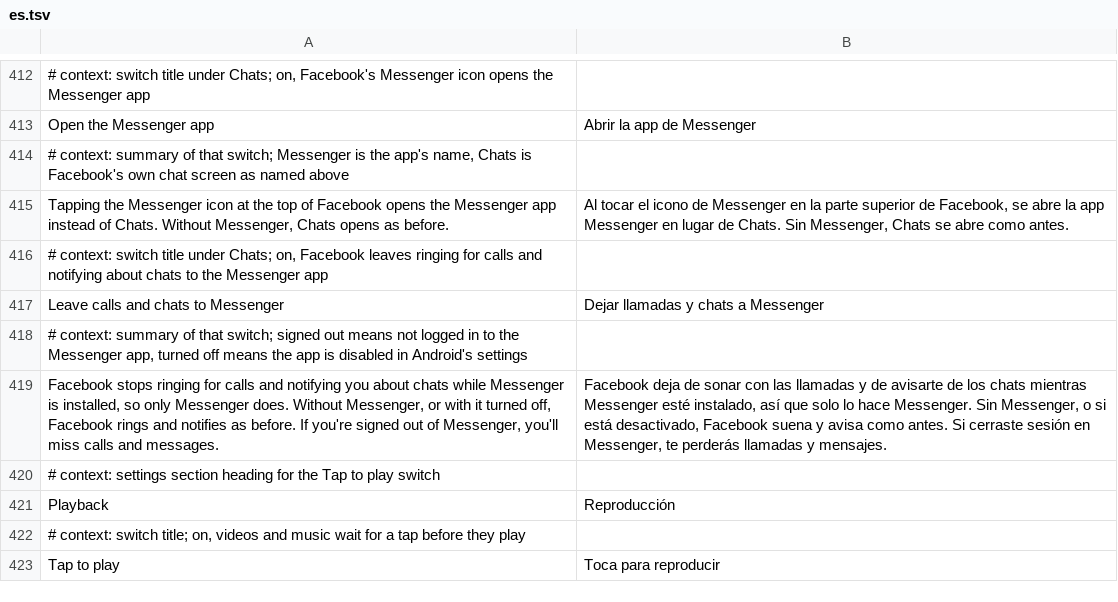
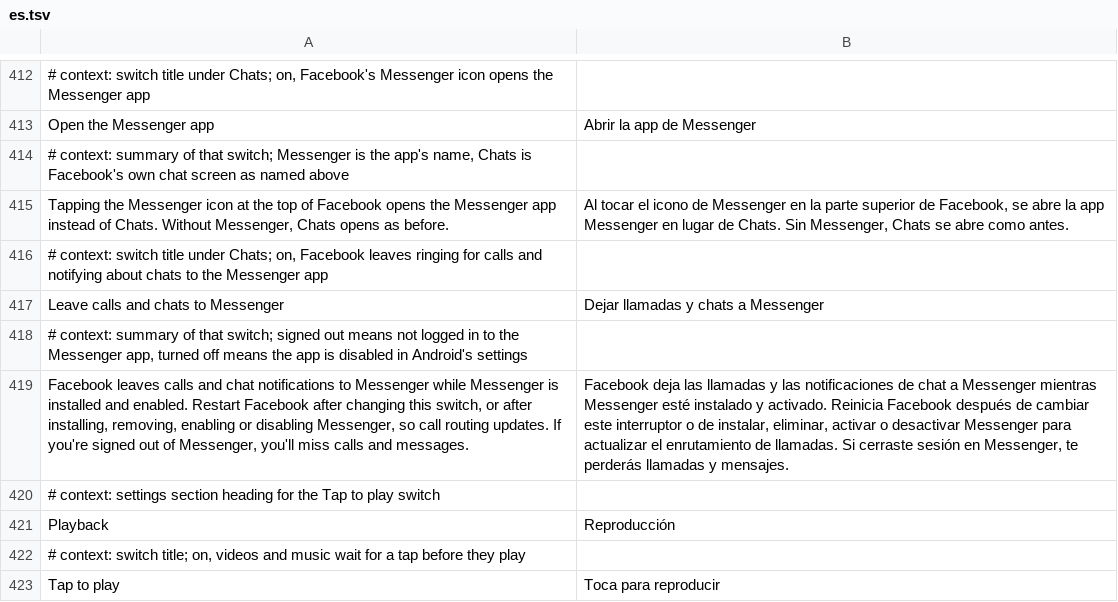
Before and after one commit to JhouHank/HushFacebook, a TSV file: extensions/shared/library/src/main/l10n/es.tsv, drawn as a sheet; only a part is shown, gaps mark what is left out; the diff names each change by its address in the sheet, - before the commit and + after, or states it on an @@ line.

```diff
--- a/extensions/shared/library/src/main/l10n/es.tsv
+++ b/extensions/shared/library/src/main/l10n/es.tsv
-A419: Facebook stops ringing for calls and notifying you about chats while Messenger is installed, so only Messenger does. Without Messenger, or with it turned off, Facebook rings and notifies as before. If you're…
+A419: Facebook leaves calls and chat notifications to Messenger while Messenger is installed and enabled. Restart Facebook after changing this switch, or after installing, removing, enabling or disabling Messenger, so call routing updates. If you're…
-B419: Facebook deja de sonar con las llamadas y de avisarte de los chats mientras Messenger esté instalado, así que solo lo hace Messenger. Sin Messenger, o si está desactivado, Facebook suena y avisa como antes. Si cerraste…
+B419: Facebook deja las llamadas y las notificaciones de chat a Messenger mientras Messenger esté instalado y activado. Reinicia Facebook después de cambiar este interruptor o de instalar, eliminar, activar o desactivar Messenger para actualizar el enrutamiento de llamadas. Si cerraste…
```
Also changed, not shown: extensions/shared/library/src/main/l10n/de.tsv, extensions/shared/library/src/main/l10n/in.tsv, 16 other files.
